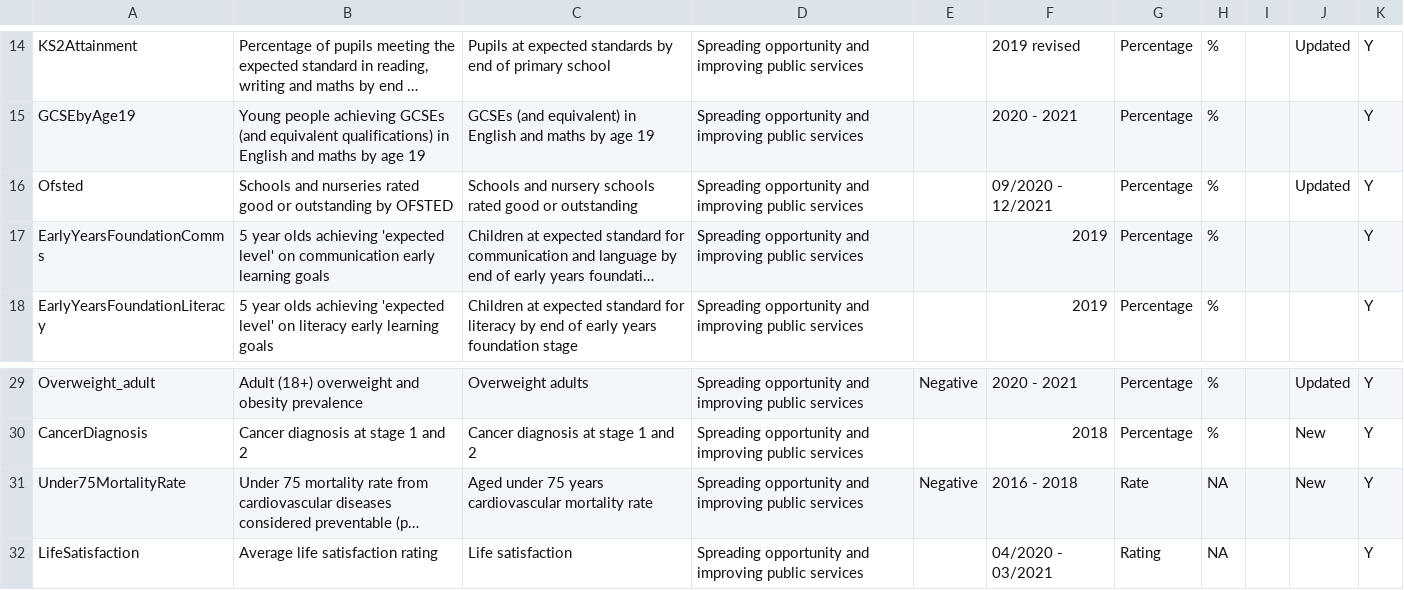
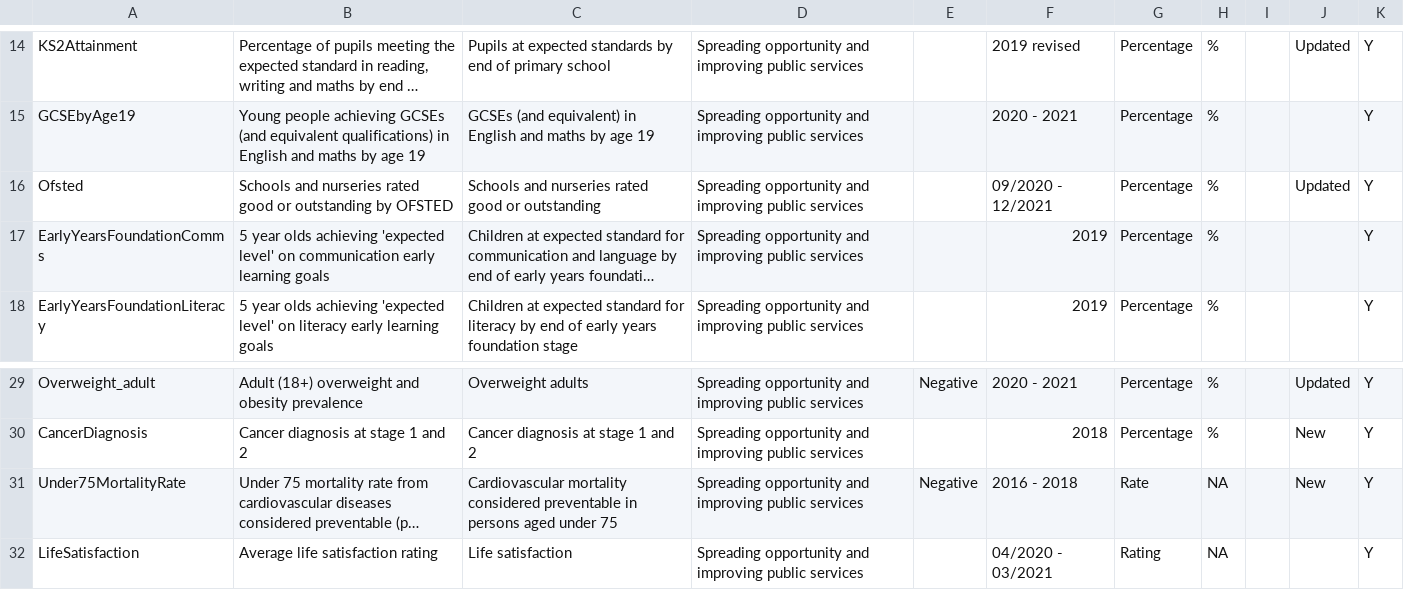
Before and after one commit to ONSvisual/subnational-indicators, a CSV file: R/metadata.csv, drawn as a sheet; only a part is shown, gaps mark what is left out; long unchanged cells end in …; the diff names each change by its address in the sheet, - before the commit and + after, or states it on an @@ line.

Commit message:
Add files via upload

```diff
--- a/R/metadata.csv
+++ b/R/metadata.csv
-C16: Schools and nursery schools rated good…
+C16: Schools and nurseries rated good…
-C31: Aged under 75 years cardiovascular mortality rate
+C31: Cardiovascular mortality considered preventable in persons aged under 75
```
